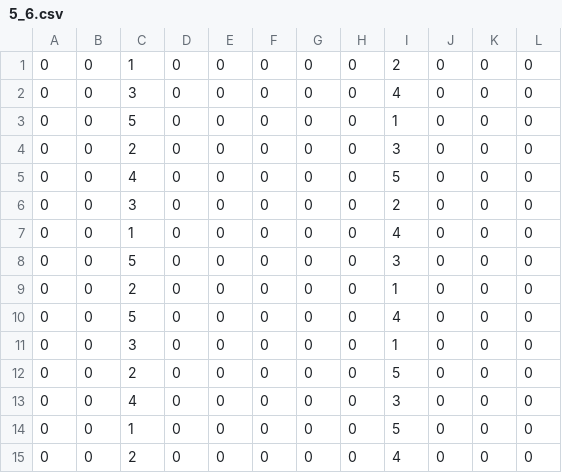
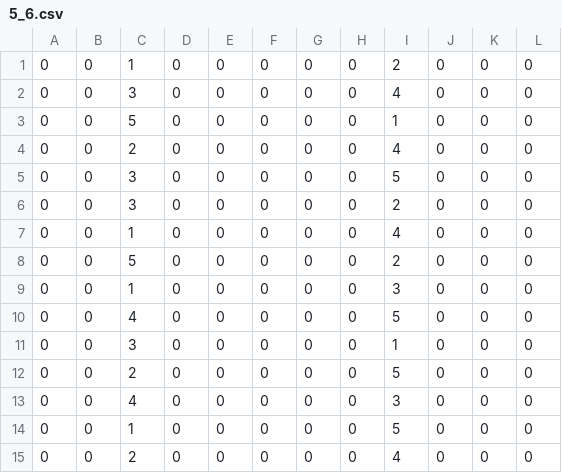
Before and after one commit to Team6083/cheesy-arena, a CSV file: schedules/5_6.csv, drawn as a sheet.

```diff
--- a/schedules/5_6.csv
+++ b/schedules/5_6.csv
@@ -3,9 +3,9 @@
 0,0,5,0,0,0,0,0,1,0,0,0
-0,0,2,0,0,0,0,0,3,0,0,0
-0,0,4,0,0,0,0,0,5,0,0,0
+0,0,2,0,0,0,0,0,4,0,0,0
+0,0,3,0,0,0,0,0,5,0,0,0
 0,0,3,0,0,0,0,0,2,0,0,0
 0,0,1,0,0,0,0,0,4,0,0,0
-0,0,5,0,0,0,0,0,3,0,0,0
-0,0,2,0,0,0,0,0,1,0,0,0
-0,0,5,0,0,0,0,0,4,0,0,0
+0,0,5,0,0,0,0,0,2,0,0,0
+0,0,1,0,0,0,0,0,3,0,0,0
+0,0,4,0,0,0,0,0,5,0,0,0
 0,0,3,0,0,0,0,0,1,0,0,0
```
Also changed, not shown: schedules/5_4.csv, schedules/5_7.csv.
